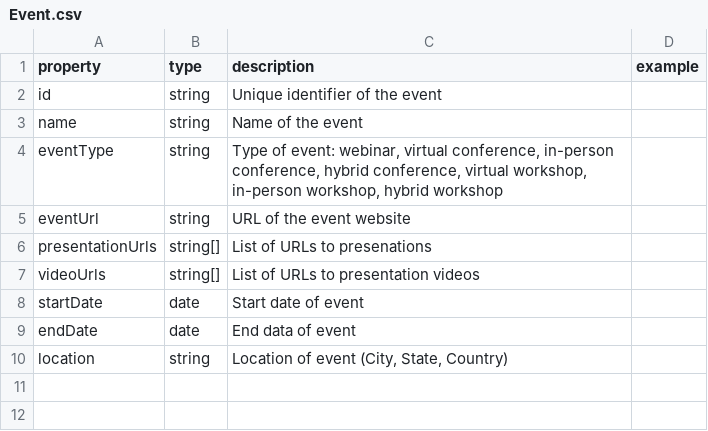
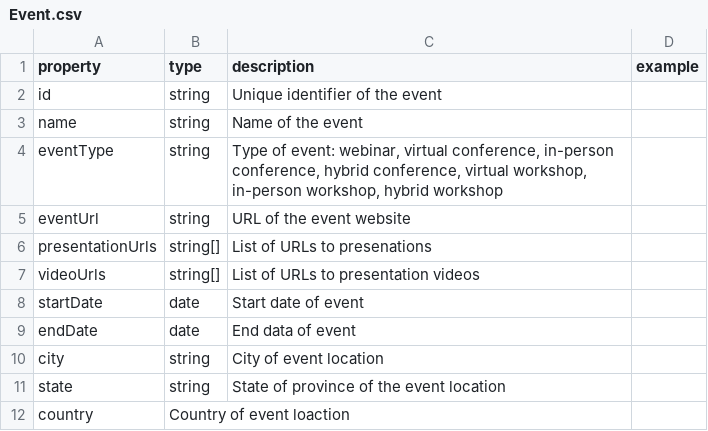
Before and after one commit to radxrad/radx-kg, a CSV file: kg/metadata/nodes/Event.csv, drawn as a sheet.

Commit message:
updated metadata description

```diff
--- a/kg/metadata/nodes/Event.csv
+++ b/kg/metadata/nodes/Event.csv
@@ -9,2 +9,4 @@ startDate,date,Start date of event,
 endDate,date,End data of event,
-location,string,"Location of event (City, State, Country)",
+city,string,City of event location,
+state,string,State of province of the event location,
+country,Country of event loaction,
```
Also changed, not shown: kg/data/nodes/Event.csv.
